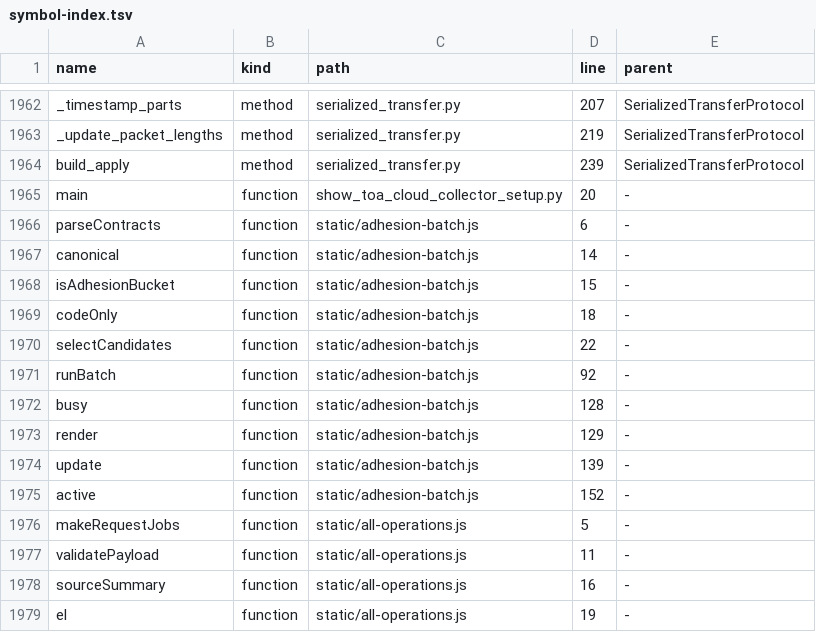
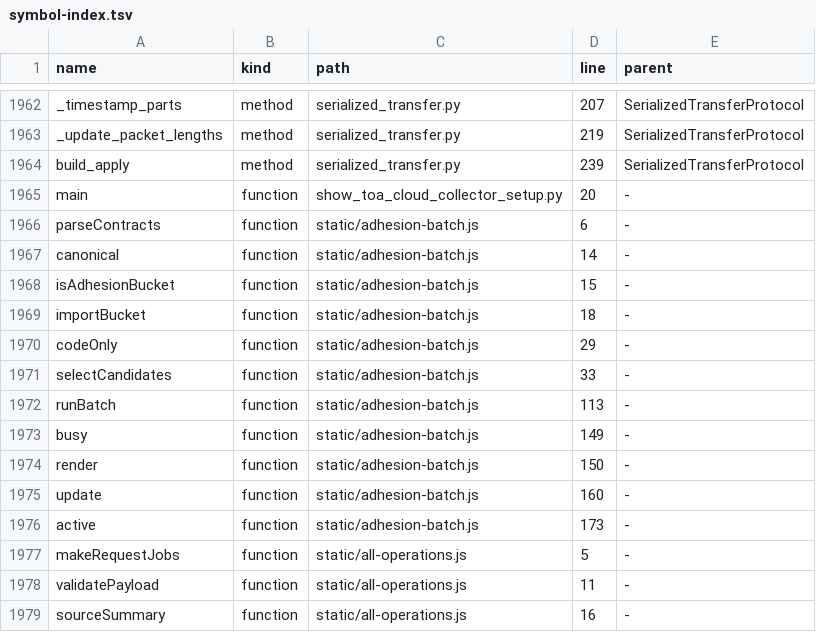
Before and after one commit to clarotechnet/dominium, a TSV file: .dominium/symbol-index.tsv, drawn as a sheet; only a part is shown, gaps mark what is left out; the shorter side is filled out with more unchanged rows.

Commit message:
fix(adesao): include NTL and PWM and validate legacy TOA import evidence [skip deploy]

```diff
--- a/.dominium/symbol-index.tsv
+++ b/.dominium/symbol-index.tsv
@@ -1968,9 +1968,10 @@ canonical	function	static/adhesion-batch.js	14	-
 isAdhesionBucket	function	static/adhesion-batch.js	15	-
-codeOnly	function	static/adhesion-batch.js	18	-
-selectCandidates	function	static/adhesion-batch.js	22	-
-runBatch	function	static/adhesion-batch.js	92	-
-busy	function	static/adhesion-batch.js	128	-
-render	function	static/adhesion-batch.js	129	-
-update	function	static/adhesion-batch.js	139	-
-active	function	static/adhesion-batch.js	152	-
+importBucket	function	static/adhesion-batch.js	18	-
+codeOnly	function	static/adhesion-batch.js	29	-
+selectCandidates	function	static/adhesion-batch.js	33	-
+runBatch	function	static/adhesion-batch.js	113	-
+busy	function	static/adhesion-batch.js	149	-
+render	function	static/adhesion-batch.js	150	-
+update	function	static/adhesion-batch.js	160	-
+active	function	static/adhesion-batch.js	173	-
 makeRequestJobs	function	static/all-operations.js	5	-
```
Also changed, not shown: .dominium/file-index.tsv, 6 other files.
